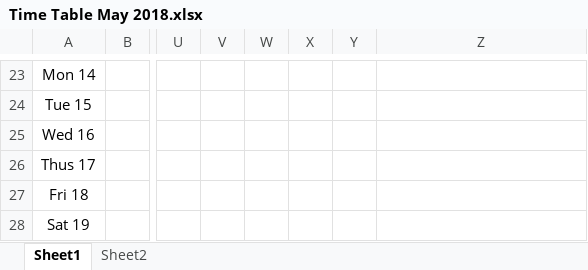
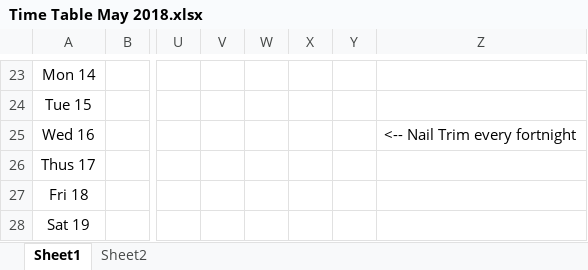
Before and after one commit to jzrlza/ritualNgratitude, an Excel workbook: Time Table May 2018.xlsx, sheet Sheet1, drawn as a sheet; only a part is shown, gaps mark what is left out; values as stored, in another font and other column widths than the file's, no borders; charts and pictures not drawn; the diff names each change by its address in the sheet, - before the commit and + after, or states it on an @@ line.

```diff
--- a/Time Table May 2018.xlsx (sheet Sheet1)
+++ b/Time Table May 2018.xlsx (sheet Sheet1)
-Z25: (empty)
+Z25: <-- Nail Trim every fortnight
```
Also changed, not shown: charts or pictures, Time Table Apr 2018.xlsx, 1 other file.
